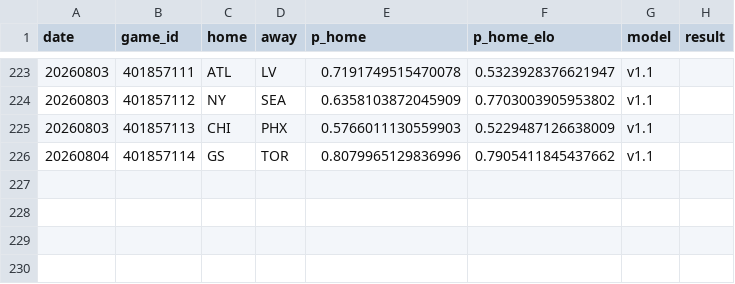
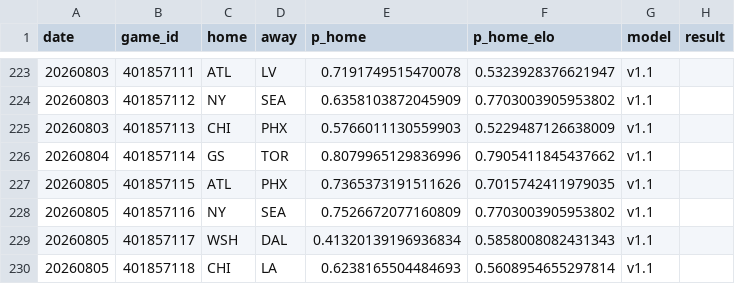
Before and after one commit to azcal/mbm-wnba, a CSV file: logs/predictions.csv, drawn as a sheet; only a part is shown, gaps mark what is left out.

```diff
--- a/logs/predictions.csv
+++ b/logs/predictions.csv
@@ -226 +226,5 @@ date,game_id,home,away,p_home,p_home_elo,model,result
 20260804,401857114,GS,TOR,0.8079965129836996,0.7905411845437662,v1.1,
+20260805,401857115,ATL,PHX,0.7365373191511626,0.7015742411979035,v1.1,
+20260805,401857116,NY,SEA,0.7526672077160809,0.7703003905953802,v1.1,
+20260805,401857117,WSH,DAL,0.41320139196936834,0.5858008082431343,v1.1,
+20260805,401857118,CHI,LA,0.6238165504484693,0.5608954655297814,v1.1,
```
Also changed, not shown: 2 other files.
